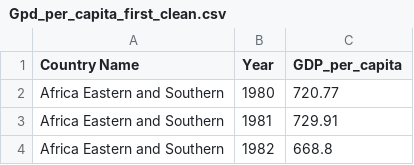
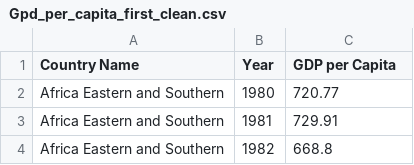
Before and after one commit to JavierVillares/Final-Project-at-Ironhack, a CSV file: Data/Cleaned/Gpd_per_capita_first_clean.csv, drawn as a sheet; only a part is shown.

```diff
--- a/Data/Cleaned/Gpd_per_capita_first_clean.csv
+++ b/Data/Cleaned/Gpd_per_capita_first_clean.csv
@@ -1,2 +1,2 @@
-Country Name,Year,GDP_per_capita
+Country Name,Year,GDP per Capita
 Africa Eastern and Southern,1980,720.77
```
Also changed, not shown: Data/Cleaned/birth_rate_first_clean.csv, Data/Cleaned/death rate.csv, 17 other files.
